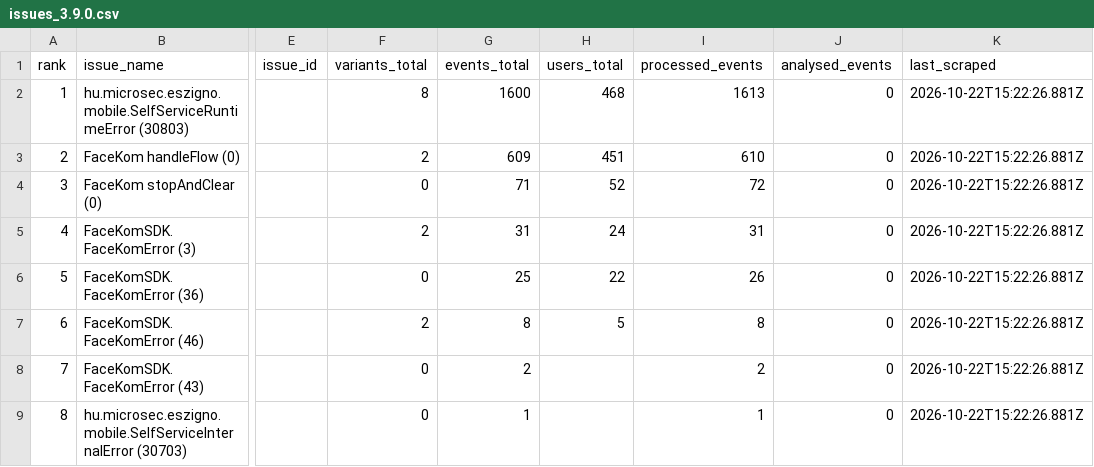
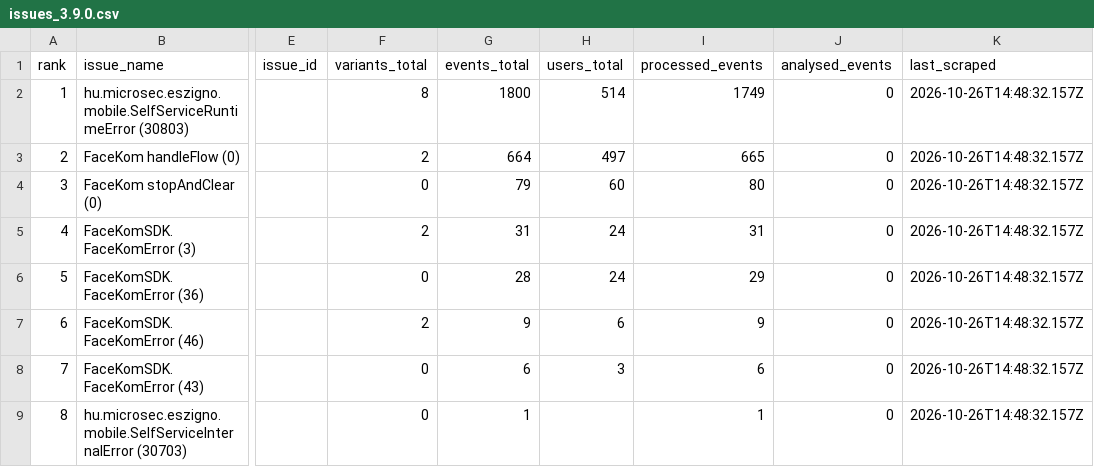
Before and after one commit to glizik/GFK, a CSV file: data/issues_3.9.0.csv, drawn as a sheet; only a part is shown, gaps mark what is left out; the diff names each change by its address in the sheet, - before the commit and + after, or states it on an @@ line.

```diff
--- a/data/issues_3.9.0.csv
+++ b/data/issues_3.9.0.csv
-G2 (events_total): 1600
+G2 (events_total): 1800
-H2 (users_total): 468
+H2 (users_total): 514
-I2 (processed_events): 1613
+I2 (processed_events): 1749
-K2:K9 (last_scraped): 2026-10-22T15:22:26.881Z
+K2:K9 (last_scraped): 2026-10-26T14:48:32.157Z
-G3 (events_total): 609
+G3 (events_total): 664
-H3 (users_total): 451
+H3 (users_total): 497
-I3 (processed_events): 610
+I3 (processed_events): 665
-G4 (events_total): 71
+G4 (events_total): 79
-H4 (users_total): 52
+H4 (users_total): 60
-I4 (processed_events): 72
+I4 (processed_events): 80
-G6 (events_total): 25
+G6 (events_total): 28
-H6 (users_total): 22
+H6 (users_total): 24
-I6 (processed_events): 26
+I6 (processed_events): 29
-G7 (events_total): 8
+G7 (events_total): 9
-H7 (users_total): 5
+H7 (users_total): 6
-I7 (processed_events): 8
+I7 (processed_events): 9
-G8 (events_total): 2
+G8 (events_total): 6
-H8 (users_total): (empty)
+H8 (users_total): 3
-I8 (processed_events): 2
+I8 (processed_events): 6
```
Also changed, not shown: 4 other files.
